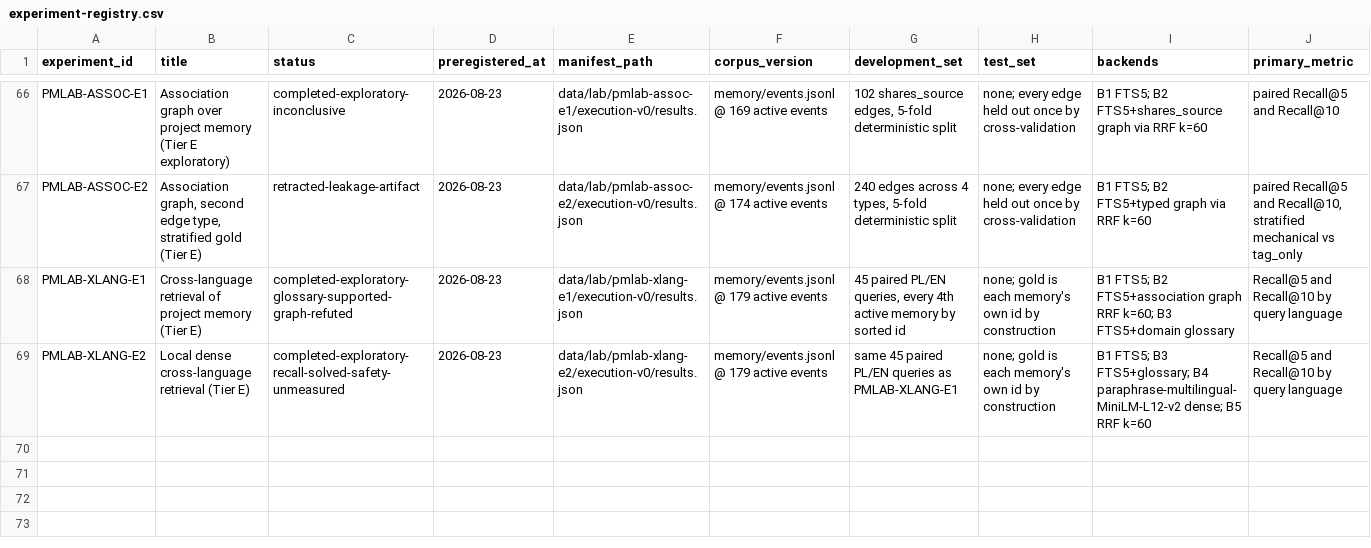
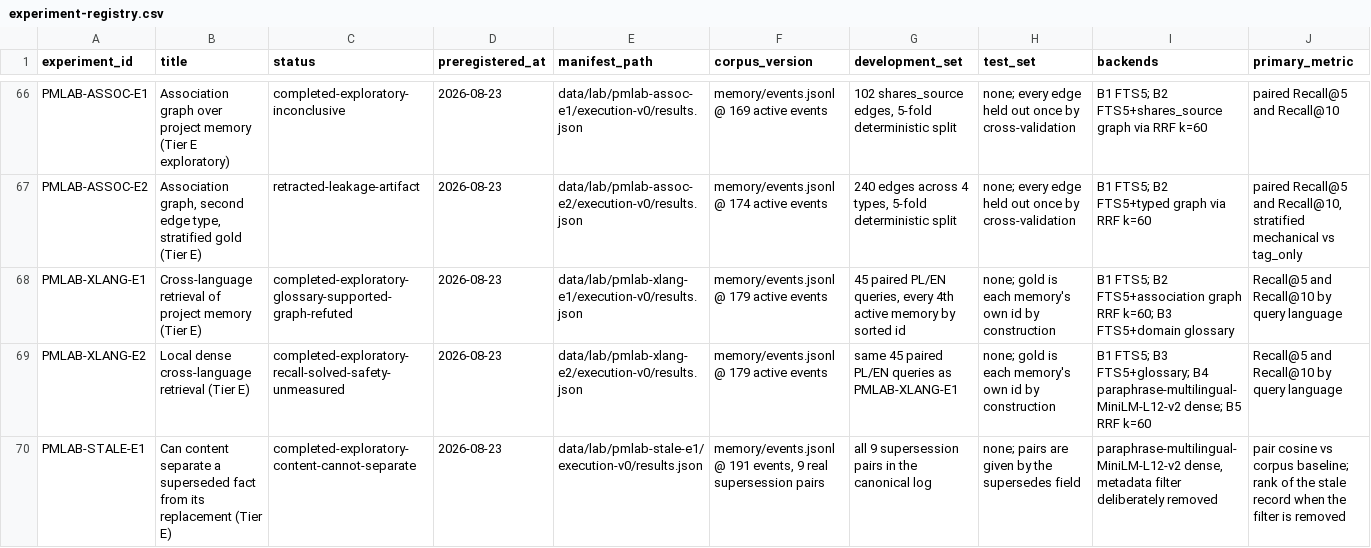
Before and after one commit to krapcys1-maker/adaptive-agent-memory-research, a CSV file: data/lab/experiment-registry.csv, drawn as a sheet; only a part is shown, gaps mark what is left out; rows hold the shown columns only; the diff names each change by its address in the sheet, - before the commit and + after, or states it on an @@ line.

```diff
--- a/data/lab/experiment-registry.csv
+++ b/data/lab/experiment-registry.csv
+row 70: PMLAB-STALE-E1 | Can content separate a superseded fact from its replacement (Tier E) | completed-exploratory-content-cannot-separate | 2026-08-23 | data/lab/pmlab-stale-e1/execution-v0/results.json | memory/events.jsonl @ 191 events, 9 real supersession pairs | all 9 supersession pairs in the canonical log | none; pairs are given by the supersedes field | paraphrase-multilingual-MiniLM-L12-v2 dense, metadata filter deliberately removed | pair cosine vs corpus baseline; rank of the stale record when the filter is removed
```
Also changed, not shown: 5 other files.
